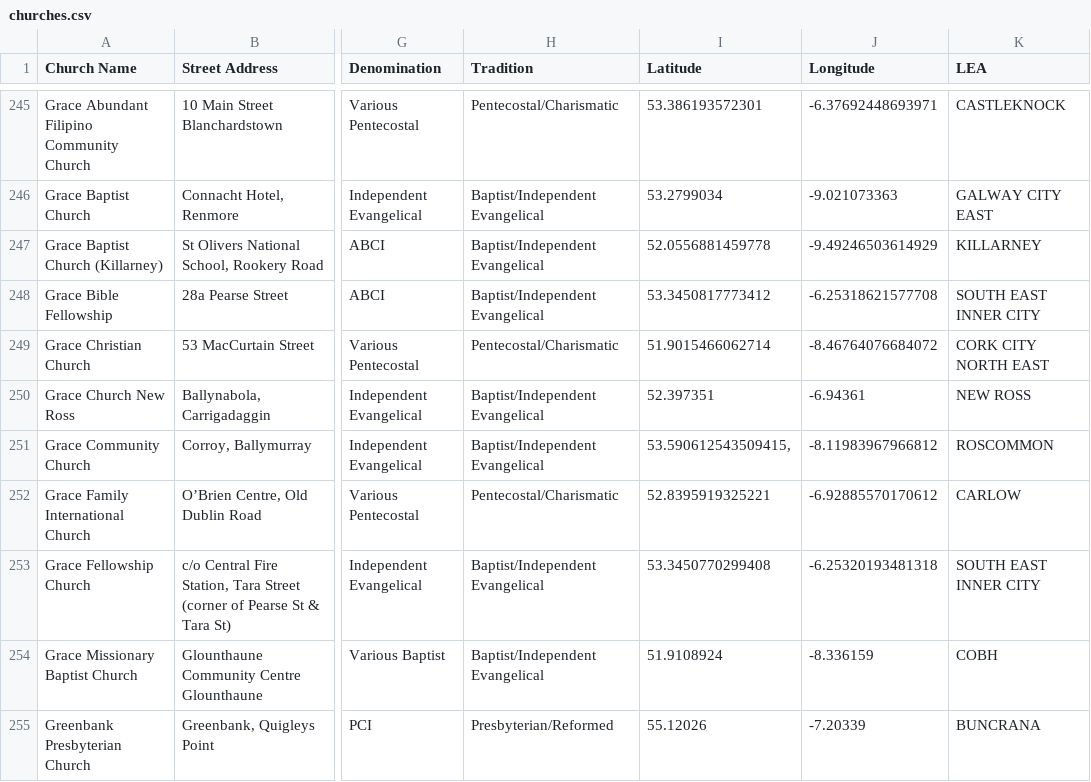
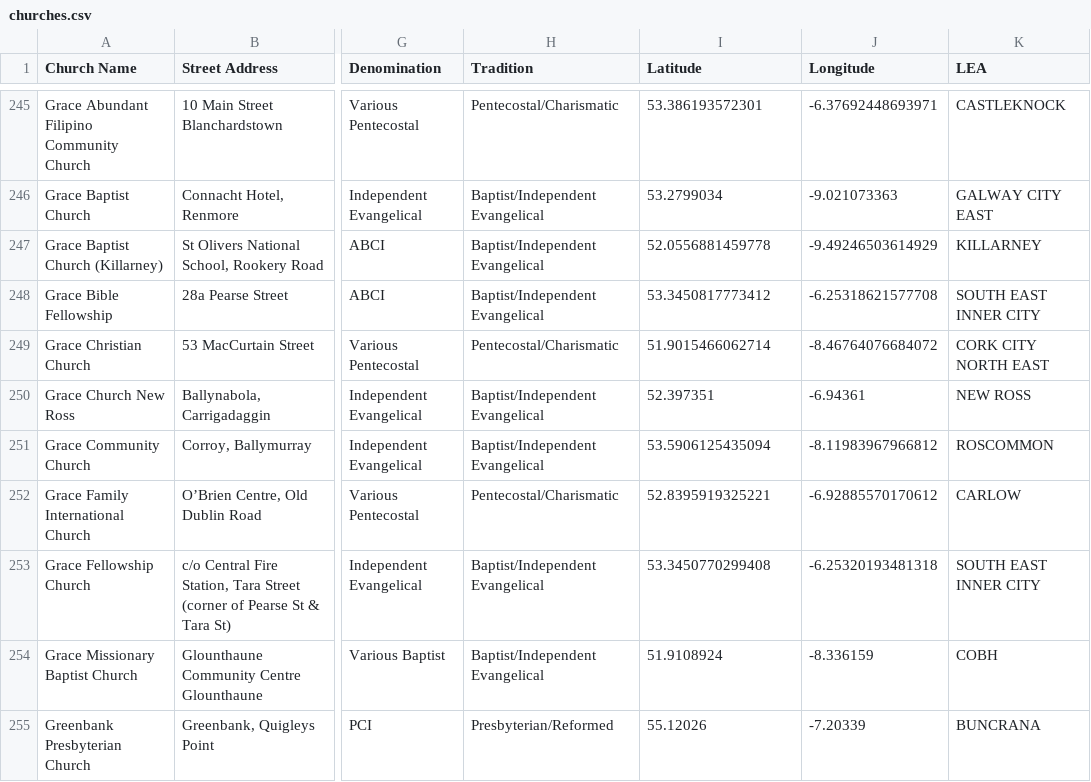
Before and after one commit to GluntaIreland/gluntamap, a CSV file: churches.csv, drawn as a sheet; only a part is shown, gaps mark what is left out; the diff names each change by its address in the sheet, - before the commit and + after, or states it on an @@ line.

Commit message:
Update churches.csv

```diff
--- a/churches.csv
+++ b/churches.csv
-I251 (Latitude): 53.590612543509415,
+I251 (Latitude): 53.5906125435094
```
